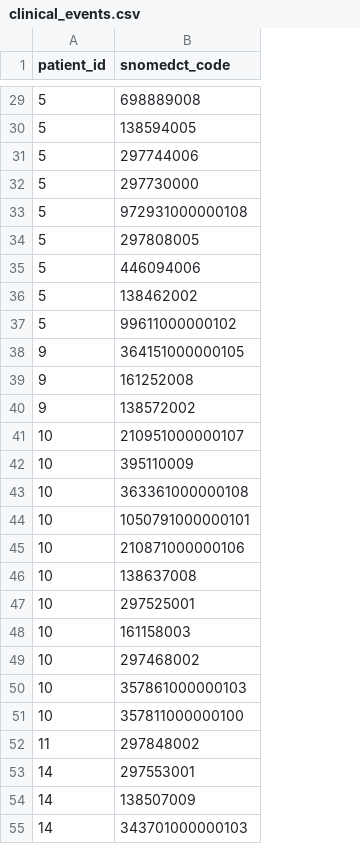
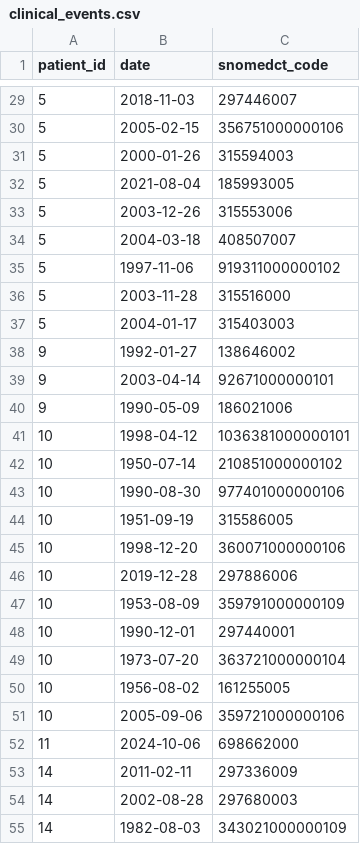
Before and after one commit to YaminaB/migrant-cohort-validation, a CSV file: dummy_tables/clinical_events.csv, drawn as a sheet; only a part is shown, gaps mark what is left out; addresses are those after the commit; the diff covers the shown part only; the diff names each change by its address in the sheet, - before the commit and + after, or states it on an @@ line.

```diff
--- a/dummy_tables/clinical_events.csv
+++ b/dummy_tables/clinical_events.csv
+column B (date), rows 29-55: 2018-11-03 | 2005-02-15 | 2000-01-26 | 2021-08-04 | 2003-12-26 | 2004-03-18 | 1997-11-06 | 2003-11-28 | 2004-01-17 | 1992-01-27 | 2003-04-14 | 1990-05-09 | 1998-04-12 | 1950-07-14 | 1990-08-30 | 1951-09-19 | 1998-12-20 | 2019-12-28 | 1953-08-09 | 1990-12-01 | 1973-07-20 | 1956-08-02 | 2005-09-06 | 2024-10-06 | 2011-02-11 | 2002-08-28 | 1982-08-03
-C29 (snomedct_code): 698889008
+C29 (snomedct_code): 297446007
-C30 (snomedct_code): 138594005
+C30 (snomedct_code): 356751000000106
-C31 (snomedct_code): 297744006
+C31 (snomedct_code): 315594003
-C32 (snomedct_code): 297730000
+C32 (snomedct_code): 185993005
-C33 (snomedct_code): 972931000000108
+C33 (snomedct_code): 315553006
-C34 (snomedct_code): 297808005
+C34 (snomedct_code): 408507007
-C35 (snomedct_code): 446094006
+C35 (snomedct_code): 919311000000102
-C36 (snomedct_code): 138462002
+C36 (snomedct_code): 315516000
-C37 (snomedct_code): 99611000000102
+C37 (snomedct_code): 315403003
-C38 (snomedct_code): 364151000000105
+C38 (snomedct_code): 138646002
-C39 (snomedct_code): 161252008
+C39 (snomedct_code): 92671000000101
-C40 (snomedct_code): 138572002
+C40 (snomedct_code): 186021006
-C41 (snomedct_code): 210951000000107
+C41 (snomedct_code): 1036381000000101
-C42 (snomedct_code): 395110009
+C42 (snomedct_code): 210851000000102
-C43 (snomedct_code): 363361000000108
+C43 (snomedct_code): 977401000000106
-C44 (snomedct_code): 1050791000000101
+C44 (snomedct_code): 315586005
-C45 (snomedct_code): 210871000000106
+C45 (snomedct_code): 360071000000106
-C46 (snomedct_code): 138637008
+C46 (snomedct_code): 297886006
-C47 (snomedct_code): 297525001
+C47 (snomedct_code): 359791000000109
-C48 (snomedct_code): 161158003
+C48 (snomedct_code): 297440001
-C49 (snomedct_code): 297468002
+C49 (snomedct_code): 363721000000104
-C50 (snomedct_code): 357861000000103
+C50 (snomedct_code): 161255005
-C51 (snomedct_code): 357811000000100
+C51 (snomedct_code): 359721000000106
-C52 (snomedct_code): 297848002
+C52 (snomedct_code): 698662000
-C53 (snomedct_code): 297553001
+C53 (snomedct_code): 297336009
-C54 (snomedct_code): 138507009
+C54 (snomedct_code): 297680003
-C55 (snomedct_code): 343701000000103
+C55 (snomedct_code): 343021000000109
```
Also changed, not shown: 28 edited cells elsewhere in this file, 8 other files.
